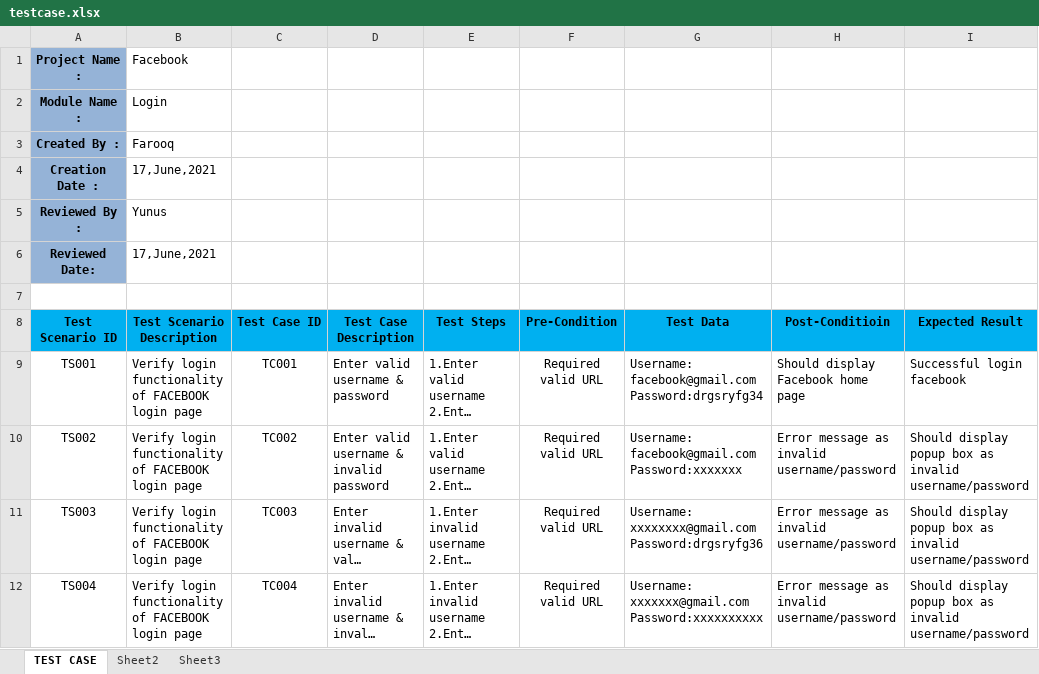
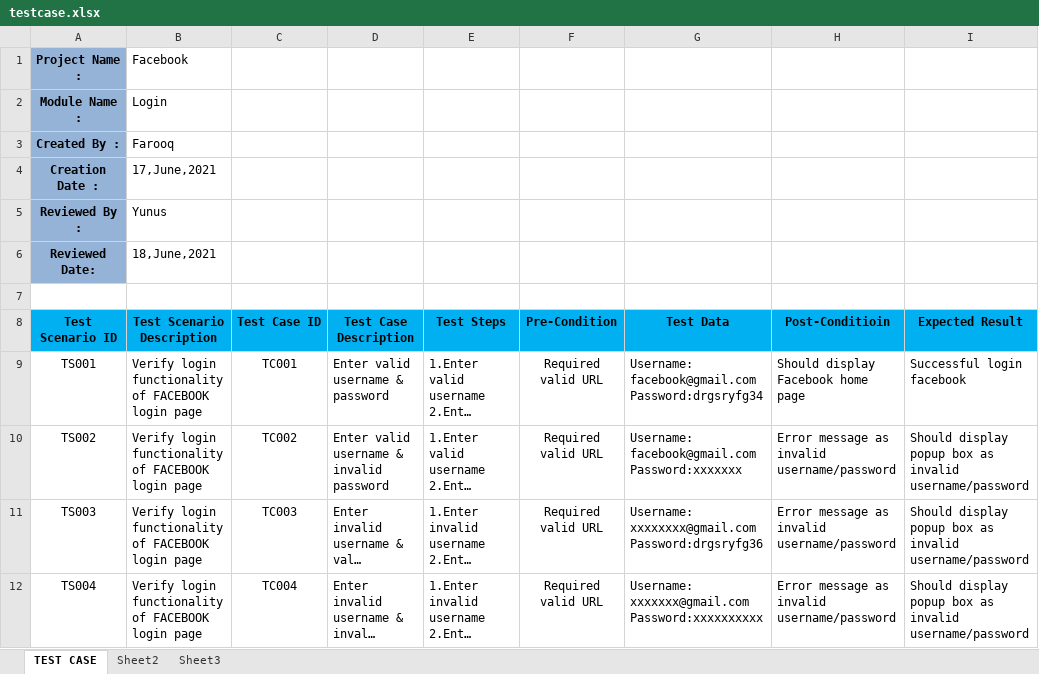
Before and after one commit to KAREEMFAROOQ/Manual_Test_Case, an Excel workbook: testcase.xlsx, sheet TEST CASE, drawn as a sheet; only a part is shown; long unchanged cells end in …; values as stored, in another font and other column widths than the file's, no borders; the diff names each change by its address in the sheet, - before the commit and + after, or states it on an @@ line.

Commit message:
modified

```diff
--- a/testcase.xlsx (sheet TEST CASE)
+++ b/testcase.xlsx (sheet TEST CASE)
-B6 (Test Scenario Description): 17,June,2021
+B6 (Test Scenario Description): 18,June,2021
```
